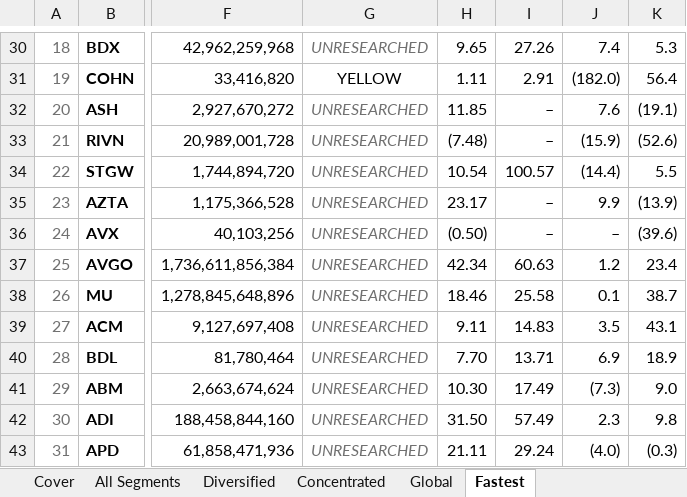
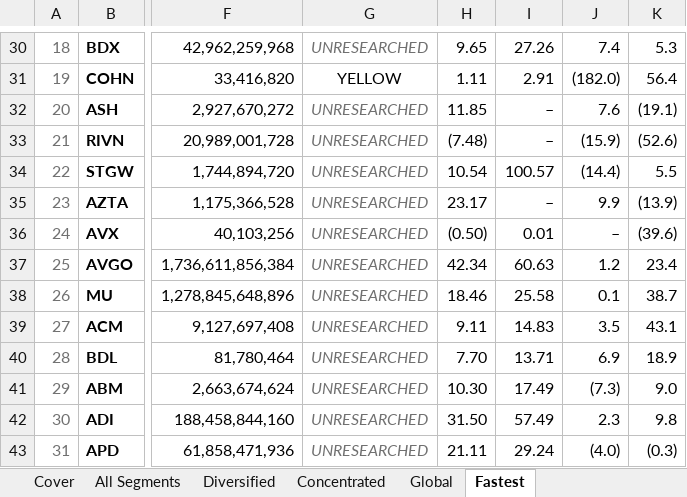
Before and after one commit to jupitersstring/cyclepapa, an Excel workbook: segment_detail_book.xlsx, sheet Fastest, drawn as a sheet; only a part is shown, gaps mark what is left out; values as stored, in another font and other column widths than the file's, no borders; the diff names each change by its address in the sheet, - before the commit and + after, or states it on an @@ line.

```diff
--- a/segment_detail_book.xlsx (sheet Fastest)
+++ b/segment_detail_book.xlsx (sheet Fastest)
-I36: –
+I36: 0.01
```
Also changed, not shown: sheet All Segments, sheet Global, sheet Concentrated, asymmetry_nms_book.xlsx, otc_archetype_book.xlsx, 12 other files.
